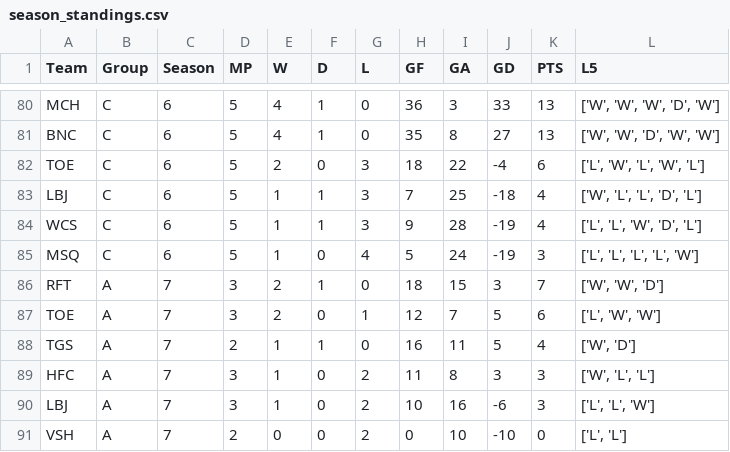
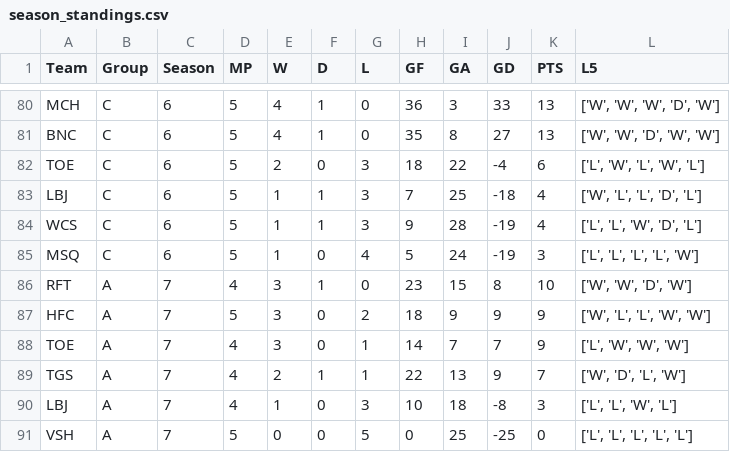
Before and after one commit to Fejiroisaacs/Haverford-IFL, a CSV file: data/season_standings.csv, drawn as a sheet; only a part is shown, gaps mark what is left out; the diff covers the shown part only.

```diff
--- a/data/season_standings.csv
+++ b/data/season_standings.csv
@@ -85,7 +85,7 @@ WCS,C,6,5,1,1,3,9,28,-19,4,"['L', 'L', 'W', 'D', 'L']"
 MSQ,C,6,5,1,0,4,5,24,-19,3,"['L', 'L', 'L', 'L', 'W']"
-RFT,A,7,3,2,1,0,18,15,3,7,"['W', 'W', 'D']"
-TOE,A,7,3,2,0,1,12,7,5,6,"['L', 'W', 'W']"
-TGS,A,7,2,1,1,0,16,11,5,4,"['W', 'D']"
-HFC,A,7,3,1,0,2,11,8,3,3,"['W', 'L', 'L']"
-LBJ,A,7,3,1,0,2,10,16,-6,3,"['L', 'L', 'W']"
-VSH,A,7,2,0,0,2,0,10,-10,0,"['L', 'L']"
+RFT,A,7,4,3,1,0,23,15,8,10,"['W', 'W', 'D', 'W']"
+HFC,A,7,5,3,0,2,18,9,9,9,"['W', 'L', 'L', 'W', 'W']"
+TOE,A,7,4,3,0,1,14,7,7,9,"['L', 'W', 'W', 'W']"
+TGS,A,7,4,2,1,1,22,13,9,7,"['W', 'D', 'L', 'W']"
+LBJ,A,7,4,1,0,3,10,18,-8,3,"['L', 'L', 'W', 'L']"
+VSH,A,7,5,0,0,5,0,25,-25,0,"['L', 'L', 'L', 'L', 'L']"
```
Also changed, not shown: 1 added row, 1 removed row and 31 edited cells elsewhere in this file, data/Match_Results.csv, data/S26_Schedule.csv, 6 other files.
